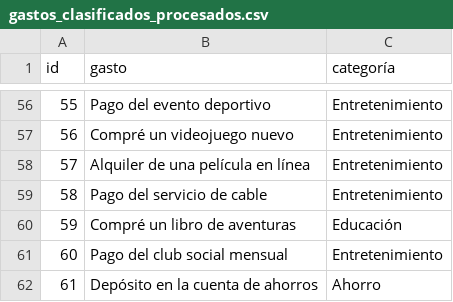
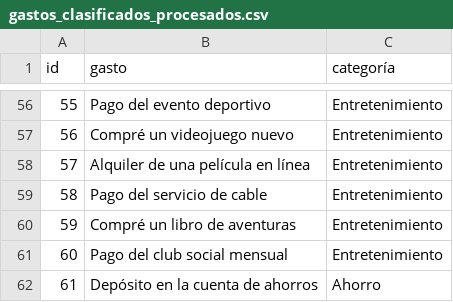
Before and after one commit to anibalcontreras/piggy-wallet-backend, a CSV file: AI/sets/gastos_clasificados_procesados.csv, drawn as a sheet; only a part is shown, gaps mark what is left out; the diff names each change by its address in the sheet, - before the commit and + after, or states it on an @@ line.

```diff
--- a/AI/sets/gastos_clasificados_procesados.csv
+++ b/AI/sets/gastos_clasificados_procesados.csv
-C60 (categoría): Educación
+C60 (categoría): Entretenimiento
```
Also changed, not shown: AI/sets/gastos.csv, AI/sets/gastos_clasificados.csv, 2 other files.
